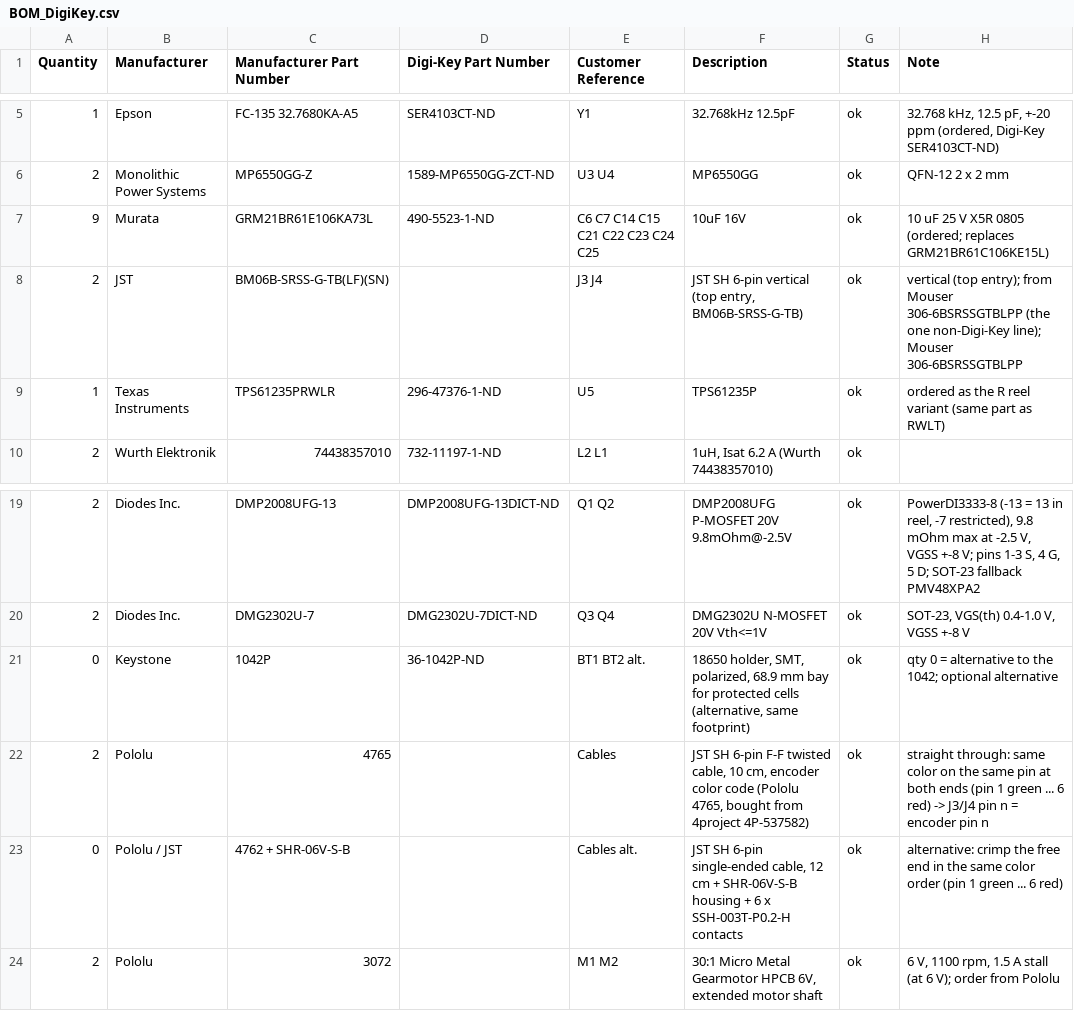
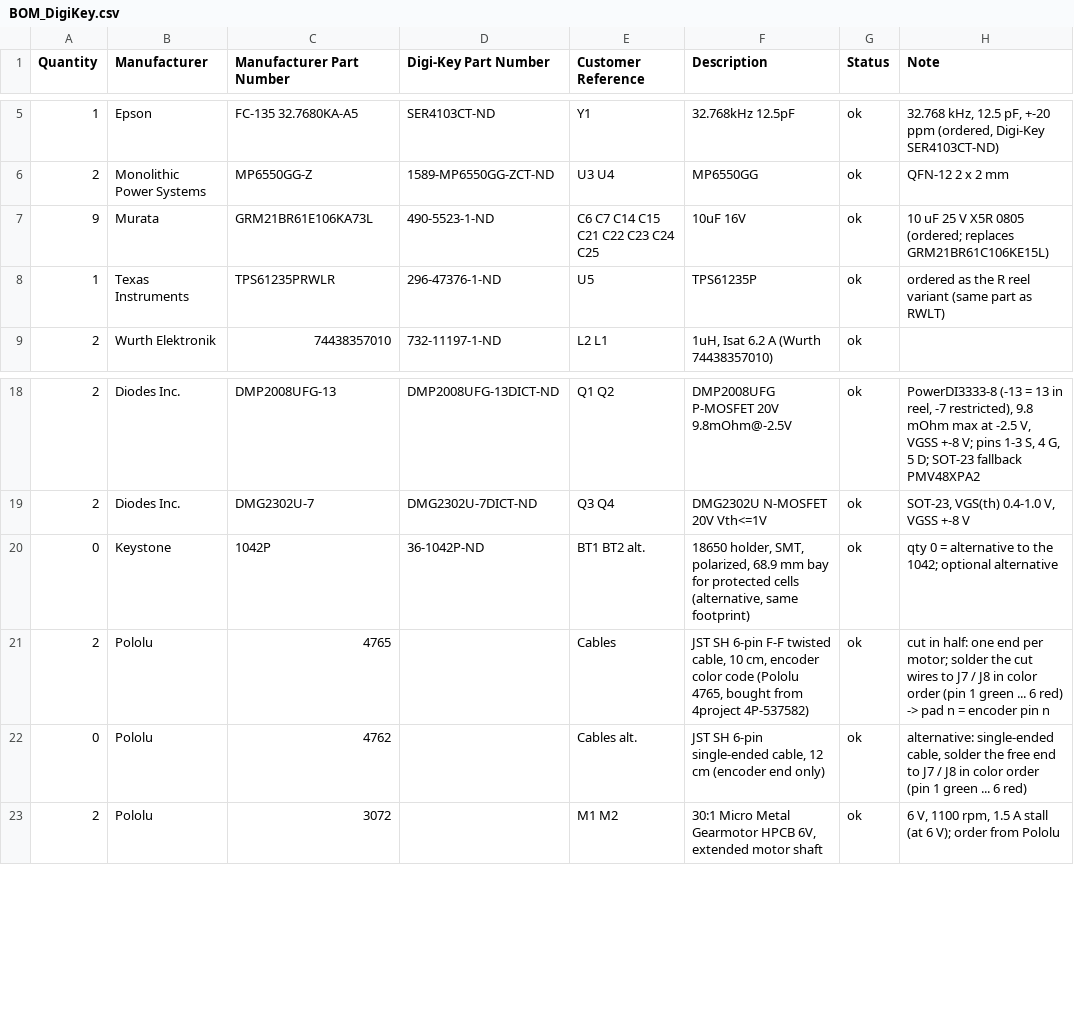
Before and after one commit to arkadiraf/KiCad-Designs, a CSV file: PicoBalancer/fabrication/BOM_DigiKey.csv, drawn as a sheet; only a part is shown, gaps mark what is left out.

```diff
--- a/PicoBalancer/fabrication/BOM_DigiKey.csv
+++ b/PicoBalancer/fabrication/BOM_DigiKey.csv
@@ -7,3 +7,2 @@ Quantity,Manufacturer,Manufacturer Part Number,Digi-Key Part Number,Customer Ref
 9,Murata,GRM21BR61E106KA73L,490-5523-1-ND,C6 C7 C14 C15 C21 C22 C23 C24 C25,10uF 16V,ok,10 uF 25 V X5R 0805 (ordered; replaces GRM21BR61C106KE15L)
-2,JST,BM06B-SRSS-G-TB(LF)(SN),,J3 J4,"JST SH 6-pin vertical (top entry, BM06B-SRSS-G-TB)",ok,vertical (top entry); from Mouser 306-6BSRSSGTBLPP (the one non-Digi-Key line); Mouser 306-6BSRSSGTBLPP
 1,Texas Instruments,TPS61235PRWLR,296-47376-1-ND,U5,TPS61235P,ok,ordered as the R reel variant (same part as RWLT)
@@ -21,4 +20,4 @@ Quantity,Manufacturer,Manufacturer Part Number,Digi-Key Part Number,Customer Ref
 0,Keystone,1042P,36-1042P-ND,BT1 BT2 alt.,"18650 holder, SMT, polarized, 68.9 mm bay for protected cells (alternative, same footprint)",ok,qty 0 = alternative to the 1042; optional alternative
-2,Pololu,4765,,Cables,"JST SH 6-pin F-F twisted cable, 10 cm, encoder color code (Pololu 4765, bought from 4project 4P-537582)",ok,straight through: same color on the same pin at both ends (pin 1 green ... 6 red) -> J3/J4 pin n = encoder pin n
-0,Pololu / JST,4762 + SHR-06V-S-B,,Cables alt.,"JST SH 6-pin single-ended cable, 12 cm + SHR-06V-S-B housing + 6 x SSH-003T-P0.2-H contacts",ok,alternative: crimp the free end in the same color order (pin 1 green ... 6 red)
+2,Pololu,4765,,Cables,"JST SH 6-pin F-F twisted cable, 10 cm, encoder color code (Pololu 4765, bought from 4project 4P-537582)",ok,cut in half: one end per motor; solder the cut wires to J7 / J8 in color order (pin 1 green ... 6 red) -> pad n = encoder pin n
+0,Pololu,4762,,Cables alt.,"JST SH 6-pin single-ended cable, 12 cm (encoder end only)",ok,"alternative: single-ended cable, solder the free end to J7 / J8 in color order (pin 1 green ... 6 red)"
 2,Pololu,3072,,M1 M2,"30:1 Micro Metal Gearmotor HPCB 6V, extended motor shaft",ok,"6 V, 1100 rpm, 1.5 A stall (at 6 V); order from Pololu"
```
Also changed, not shown: 13 other files.
